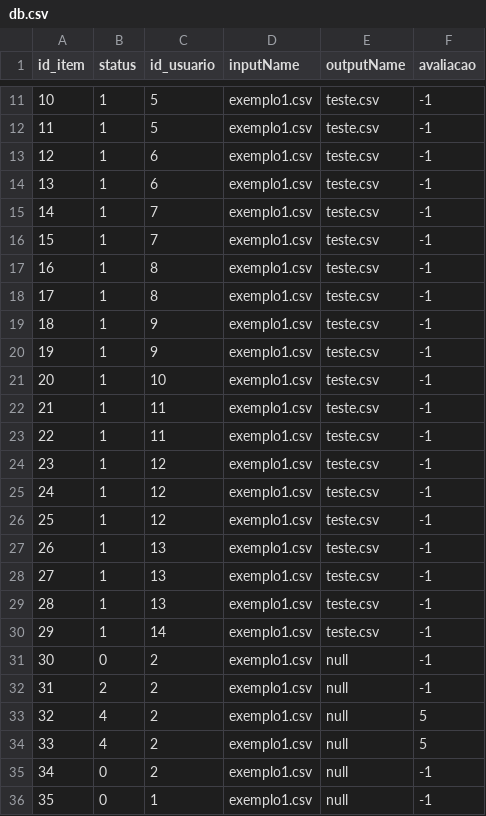
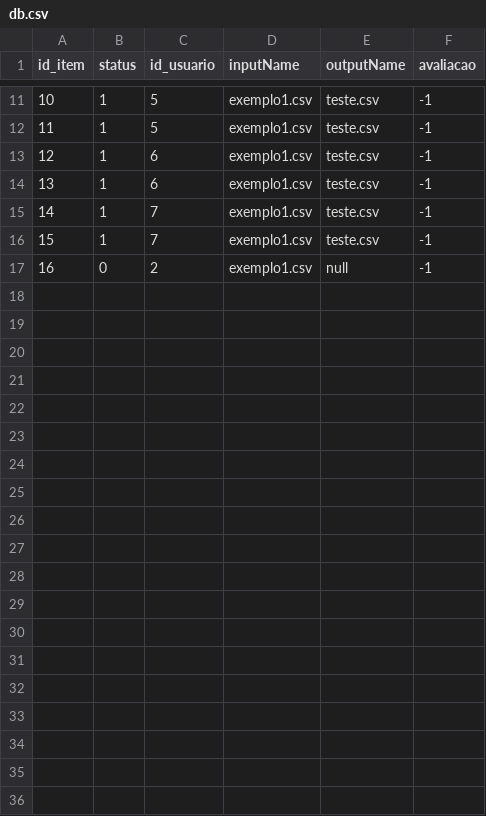
Before and after one commit to leonardoepg-mon/X-Sell, a CSV file: x-sell-app/server/data/status/db.csv, drawn as a sheet; only a part is shown, gaps mark what is left out; removed rows and columns are numbered as before the commit, all else as after; the diff covers the shown part only; the diff names each change by its address in the sheet, - before the commit and + after, or states it on an @@ line.

```diff
--- a/x-sell-app/server/data/status/db.csv
+++ b/x-sell-app/server/data/status/db.csv
-row 17: 16 | 1 | 8 | exemplo1.csv | teste.csv | -1
-row 18: 17 | 1 | 8 | exemplo1.csv | teste.csv | -1
-row 19: 18 | 1 | 9 | exemplo1.csv | teste.csv | -1
-row 20: 19 | 1 | 9 | exemplo1.csv | teste.csv | -1
-row 21: 20 | 1 | 10 | exemplo1.csv | teste.csv | -1
-row 22: 21 | 1 | 11 | exemplo1.csv | teste.csv | -1
-row 23: 22 | 1 | 11 | exemplo1.csv | teste.csv | -1
-row 24: 23 | 1 | 12 | exemplo1.csv | teste.csv | -1
-row 25: 24 | 1 | 12 | exemplo1.csv | teste.csv | -1
-row 26: 25 | 1 | 12 | exemplo1.csv | teste.csv | -1
-row 27: 26 | 1 | 13 | exemplo1.csv | teste.csv | -1
-row 28: 27 | 1 | 13 | exemplo1.csv | teste.csv | -1
-row 29: 28 | 1 | 13 | exemplo1.csv | teste.csv | -1
-row 30: 29 | 1 | 14 | exemplo1.csv | teste.csv | -1
@@ column A (id_item) renumbered in row 17 @@
-row 32: 31 | 2 | 2 | exemplo1.csv | null | -1
-row 33: 32 | 4 | 2 | exemplo1.csv | null | 5
-row 34: 33 | 4 | 2 | exemplo1.csv | null | 5
-row 35: 34 | 0 | 2 | exemplo1.csv | null | -1
-row 36: 35 | 0 | 1 | exemplo1.csv | null | -1
```
Also changed, not shown: 1 added row, 1 removed row and 7 edited cells elsewhere in this file, x-sell-app/server/data/users/sessionList.csv, 11 other files.
